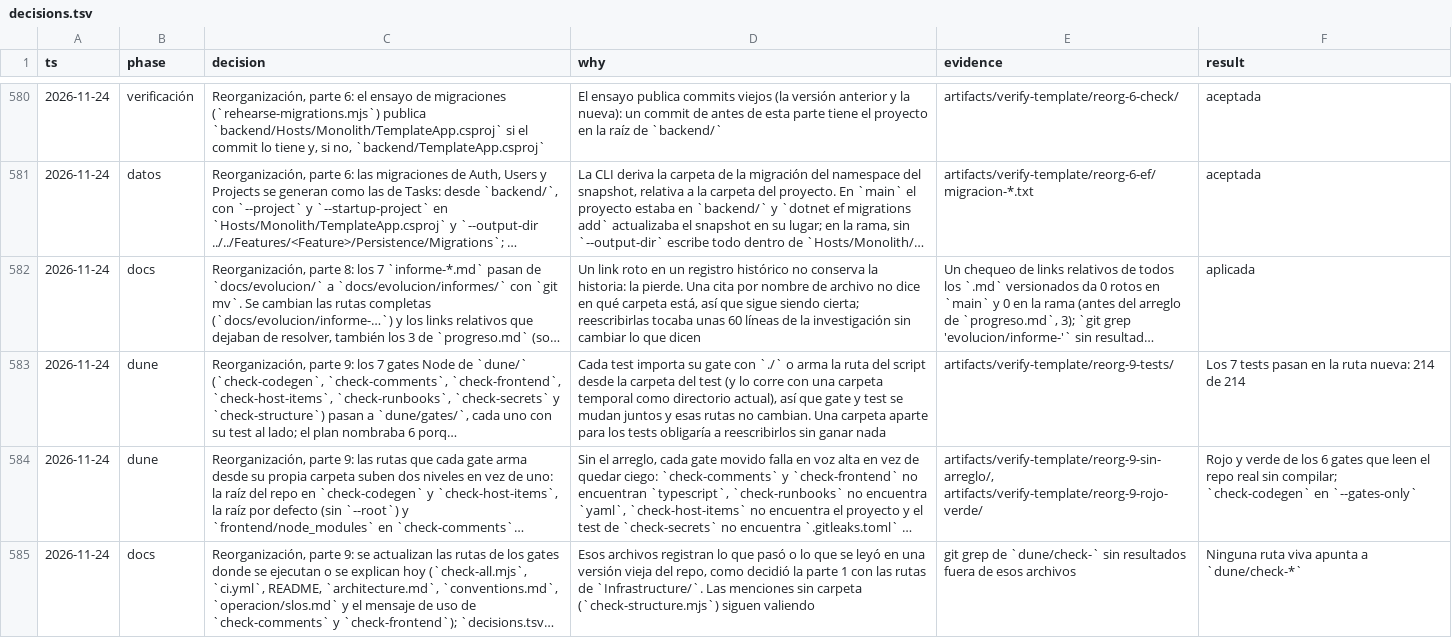
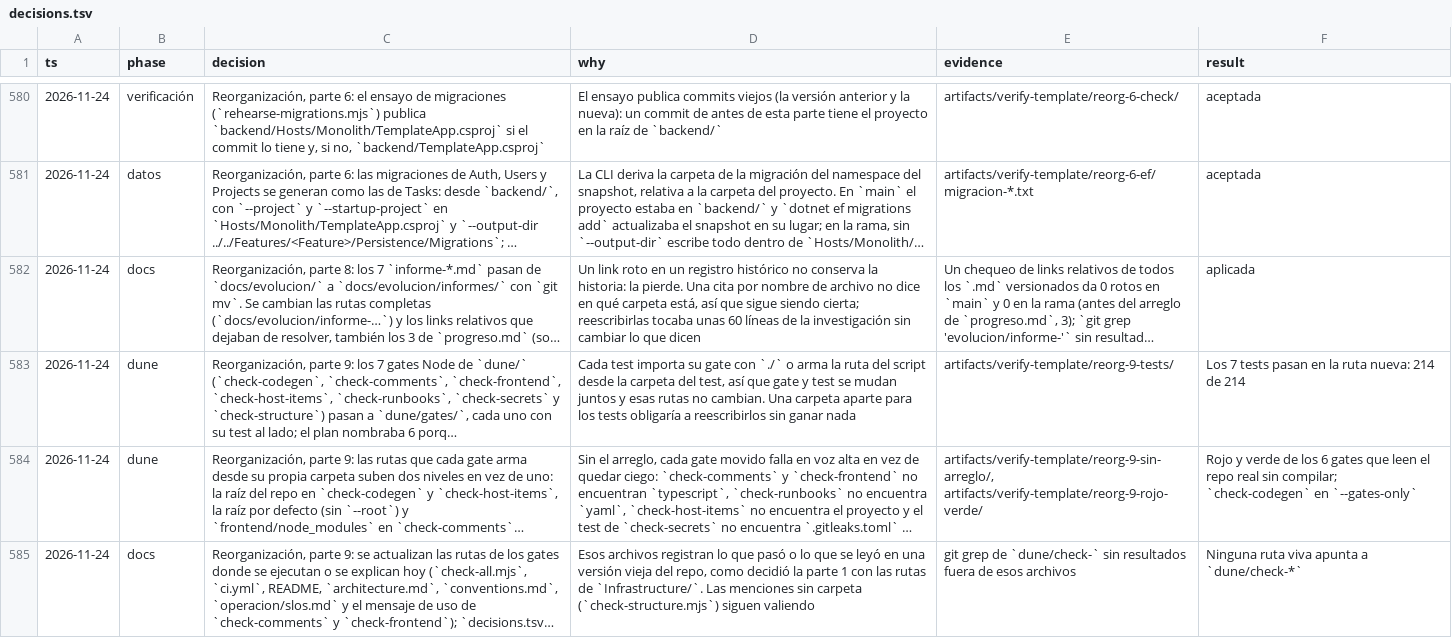
Before and after one commit to tobiasesquivel/full-stack-template, a TSV file: docs/decisions.tsv, drawn as a sheet; only a part is shown, gaps mark what is left out; long unchanged cells end in …; the diff names each change by its address in the sheet, - before the commit and + after, or states it on an @@ line.

Commit message:
Saca de la fila de la parte 9 cómo corren los tests su gate

```diff
--- a/docs/decisions.tsv
+++ b/docs/decisions.tsv
-D583 (why): …carpeta del test (y lo corre con una carpeta temporal como directorio actual), así que…
+D583 (why): …carpeta del test, así que…
```
Also changed, not shown: 1 other file.
